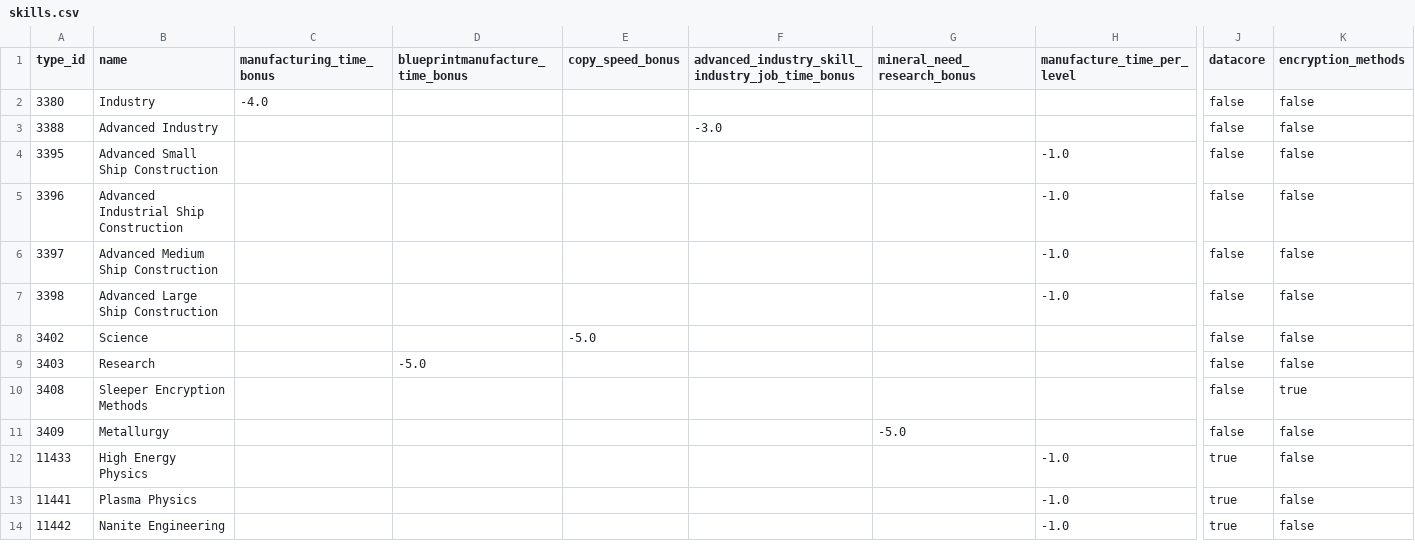
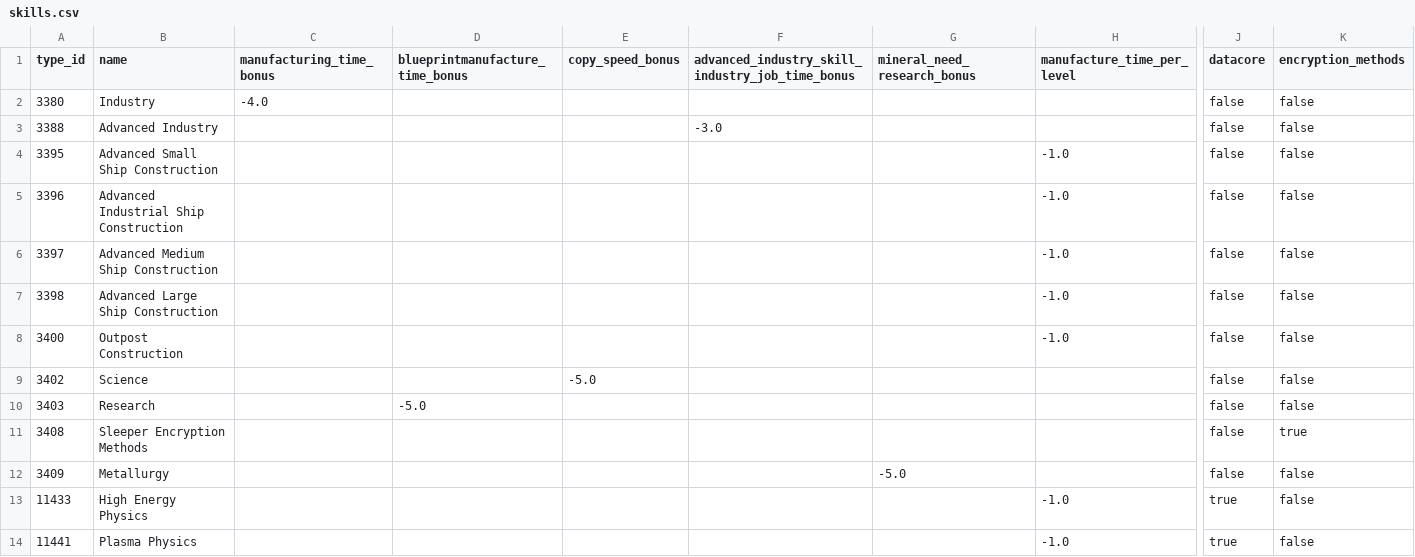
Before and after one commit to autonomouslogic/eve-ref, a CSV file: src/main/resources/industry/skills.csv, drawn as a sheet; only a part is shown, gaps mark what is left out; the shorter side is filled out with more unchanged rows; rows hold the shown columns only; the diff names each change by its address in the sheet, - before the commit and + after, or states it on an @@ line.

Commit message:
fix: Updated industry and test resources

```diff
--- a/src/main/resources/industry/skills.csv
+++ b/src/main/resources/industry/skills.csv
+row 8: 3400 | Outpost Construction |  |  |  |  |  | -1.0 | false | false
```
Also changed, not shown: 4 other files.
